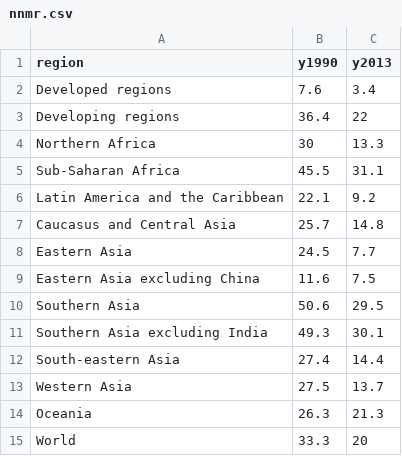
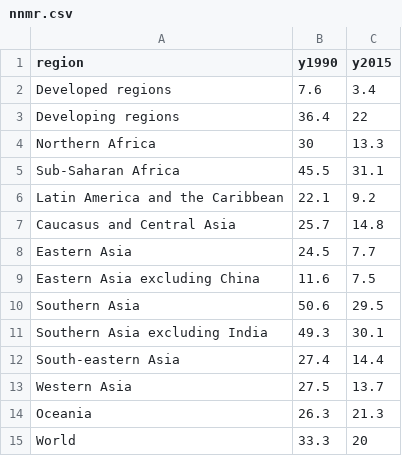
Before and after one commit to snrohit/d3, a CSV file: nnmr.csv, drawn as a sheet.

Commit message:
csv changes1

```diff
--- a/nnmr.csv
+++ b/nnmr.csv
@@ -1,2 +1,2 @@
-region,y1990,y2013
+region,y1990,y2015
 Developed regions,7.6,3.4
```
